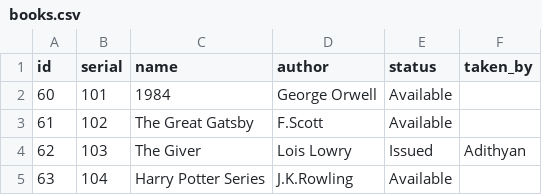
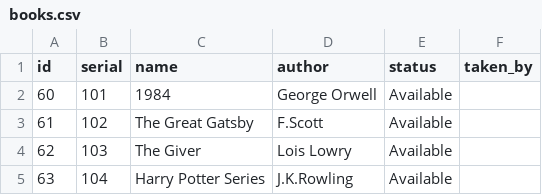
Before and after one commit to adithyansunil/Library_Management_System, a CSV file: books.csv, drawn as a sheet.

Commit message:
🔄 Backup books.csv from SQLite

```diff
--- a/books.csv
+++ b/books.csv
@@ -3,3 +3,3 @@ id,serial,name,author,status,taken_by
 61,102,The Great Gatsby,F.Scott,Available,
-62,103,The Giver,Lois Lowry,Issued,Adithyan
+62,103,The Giver,Lois Lowry,Available,
 63,104,Harry Potter Series,J.K.Rowling,Available,
```
